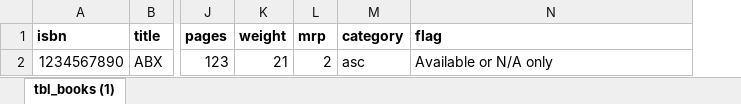
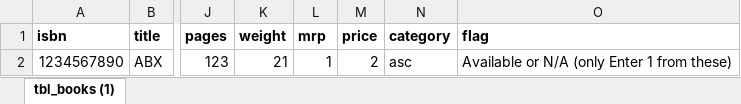
Before and after one commit to iamacceptable/bookmybook, an Excel workbook: assets/uploads/booksExcelData/sample.xlsx, sheet tbl_books (1), drawn as a sheet; only a part is shown, gaps mark what is left out; values as stored, in another font and other column widths than the file's, no borders; addresses are those after the commit; the diff names each change by its address in the sheet, - before the commit and + after, or states it on an @@ line.

```diff
--- a/assets/uploads/booksExcelData/sample.xlsx (sheet tbl_books (1))
+++ b/assets/uploads/booksExcelData/sample.xlsx (sheet tbl_books (1))
+column M (price), row 2: 2
-L2 (mrp): 2
+L2 (mrp): 1
-O2 (flag): Available or N/A only
+O2 (flag): Available or N/A (only Enter 1 from these)
```
Also changed, not shown: 23 other files.
